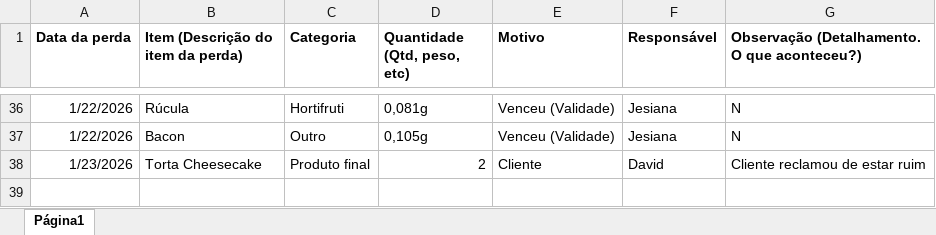
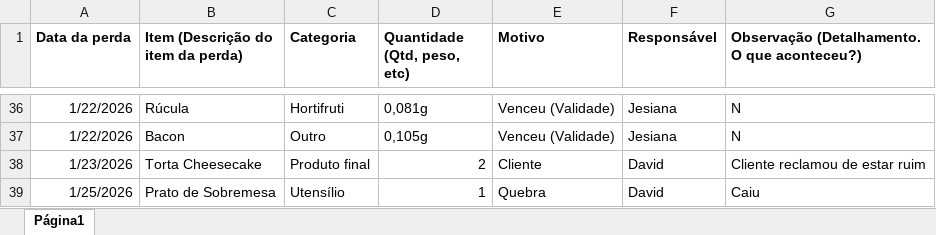
Before and after one commit to alexpereira82log-ui/scada_cafe, an Excel workbook: base_cinema_perdas.xlsx, sheet Página1, drawn as a sheet; only a part is shown, gaps mark what is left out; values as stored, in another font and other column widths than the file's, no borders; charts and pictures not drawn; the diff names each change by its address in the sheet, - before the commit and + after, or states it on an @@ line.

```diff
--- a/base_cinema_perdas.xlsx (sheet Página1)
+++ b/base_cinema_perdas.xlsx (sheet Página1)
+row 39: 1/25/2026 | Prato de Sobremesa | Utensílio | 1 | Quebra | David | Caiu
```
Also changed, not shown: base_bps.xlsx, base_bps_comissao.xlsx, 5 other files.
